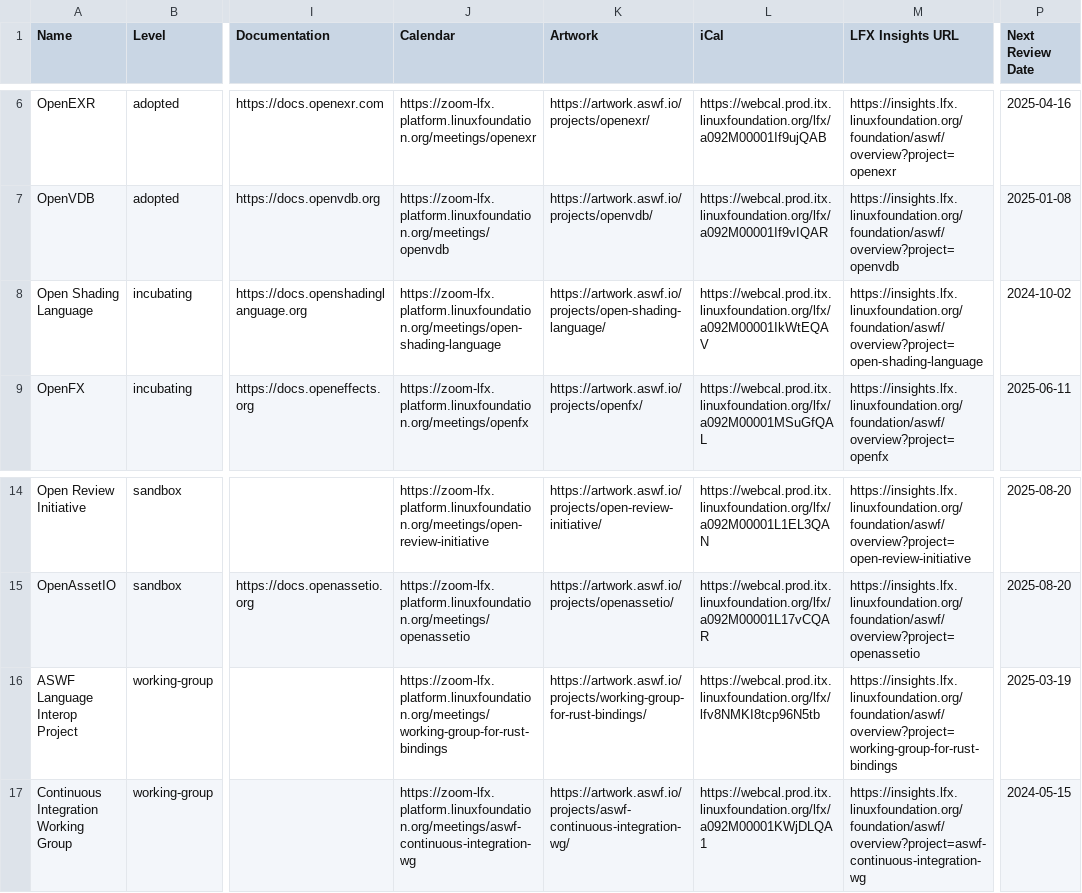
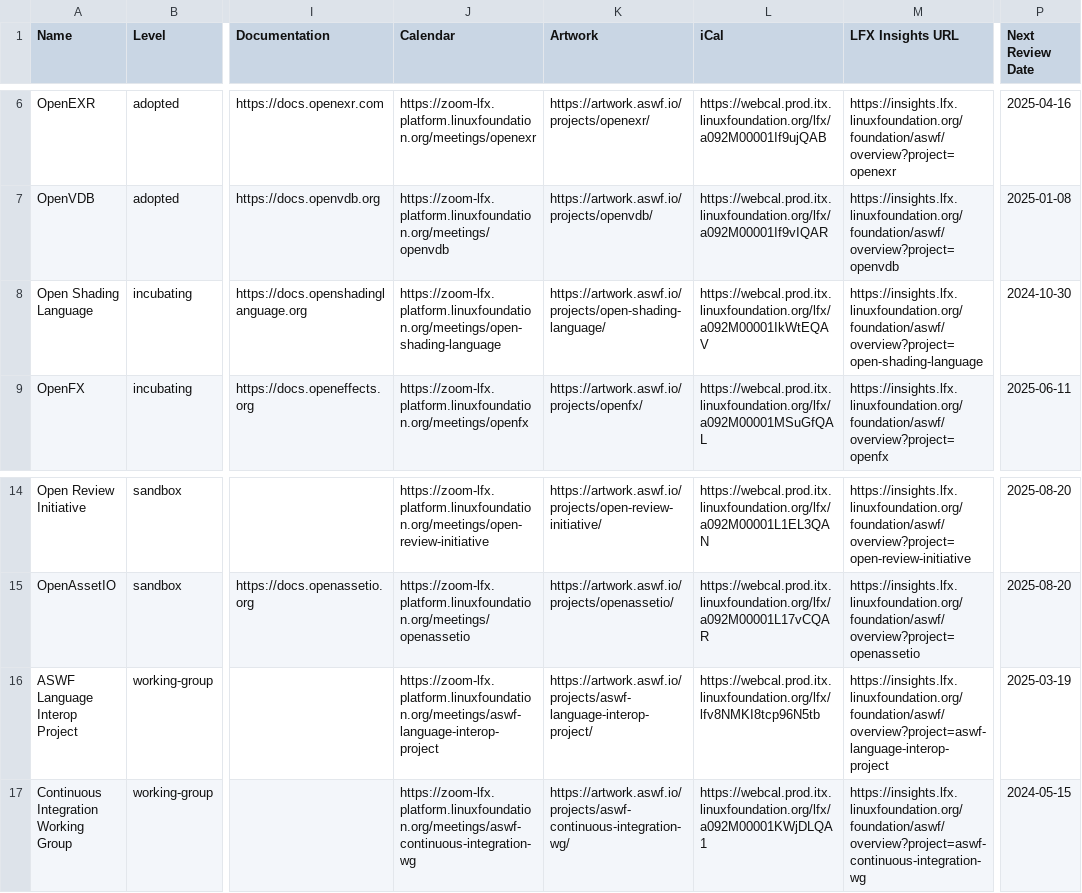
Before and after one commit to AcademySoftwareFoundation/tac, a CSV file: _data/projects.csv, drawn as a sheet; only a part is shown, gaps mark what is left out; the diff names each change by its address in the sheet, - before the commit and + after, or states it on an @@ line.

```diff
--- a/_data/projects.csv
+++ b/_data/projects.csv
-P8 (Next Review Date): 2024-10-02
+P8 (Next Review Date): 2024-10-30
-J16 (Calendar): https://zoom-lfx.platform.linuxfoundation.org/meetings/working-group-for-rust-bindings
+J16 (Calendar): https://zoom-lfx.platform.linuxfoundation.org/meetings/aswf-language-interop-project
-K16 (Artwork): https://artwork.aswf.io/projects/working-group-for-rust-bindings/
+K16 (Artwork): https://artwork.aswf.io/projects/aswf-language-interop-project/
-M16 (LFX Insights URL): https://insights.lfx.linuxfoundation.org/foundation/aswf/overview?project=working-group-for-rust-bindings
+M16 (LFX Insights URL): https://insights.lfx.linuxfoundation.org/foundation/aswf/overview?project=aswf-language-interop-project
```
Also changed, not shown: _data/meeting-agenda-items.csv.
